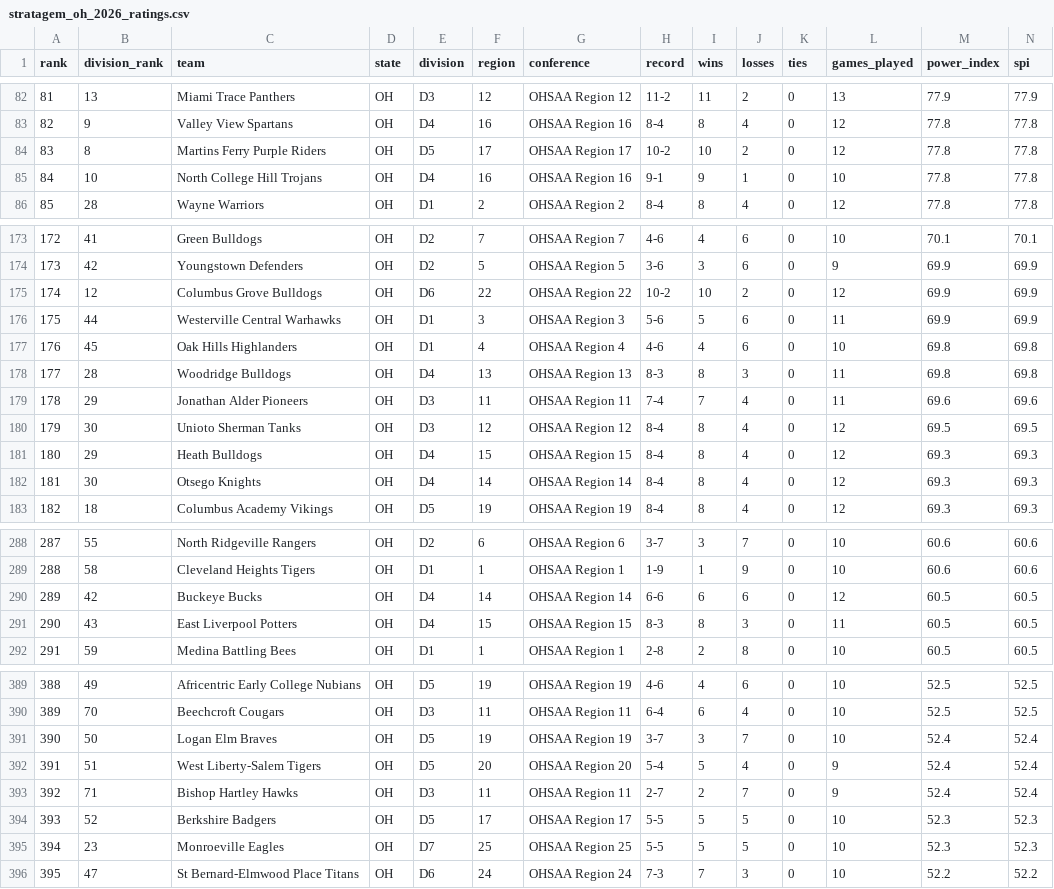
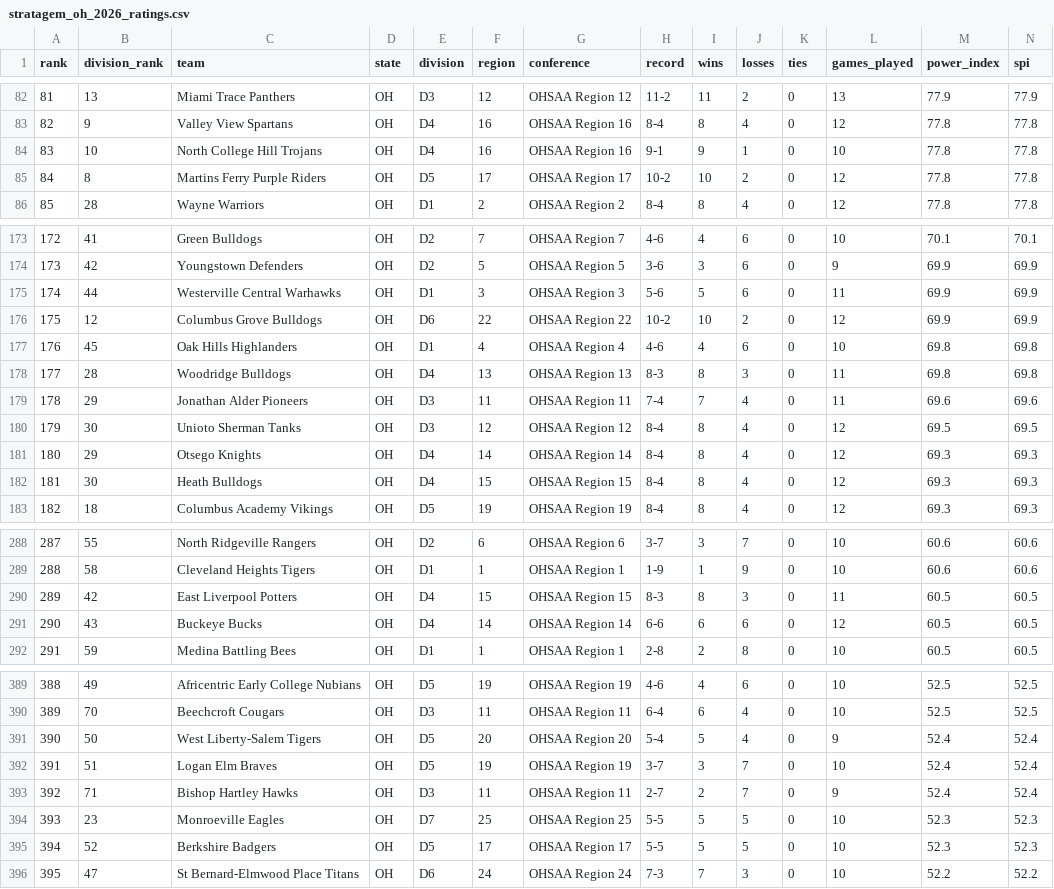
Before and after one commit to Stratagem-Scout/stratagem-scout-site, a CSV file: data/stratagem_oh_2026_ratings.csv, drawn as a sheet; only a part is shown, gaps mark what is left out; removed rows and columns are numbered as before the commit, all else as after; rows hold the shown columns only; the diff covers the shown part only; the diff names each change by its address in the sheet, - before the commit and + after, or states it on an @@ line.

```diff
--- a/data/stratagem_oh_2026_ratings.csv
+++ b/data/stratagem_oh_2026_ratings.csv
@@ row 85 moved to row 84: 83 @@
@@ column A (rank) renumbered between rows 85 and 655 @@
@@ row 176 moved to row 175: 174 @@
-row 181: 180 | 29 | Heath Bulldogs | OH | D4 | 15 | OHSAA Region 15 | 8-4 | 8 | 4 | 0 | 12 | 69.3 | 69.3
-B181 (division_rank): 30
+B181 (division_rank): 29
+row 182: 181 | 30 | Heath Bulldogs | OH | D4 | 15 | OHSAA Region 15 | 8-4 | 8 | 4 | 0 | 12 | 69.3 | 69.3
-row 290: 289 | 42 | Buckeye Bucks | OH | D4 | 14 | OHSAA Region 14 | 6-6 | 6 | 6 | 0 | 12 | 60.5 | 60.5
-B290 (division_rank): 43
+B290 (division_rank): 42
+row 291: 290 | 43 | Buckeye Bucks | OH | D4 | 14 | OHSAA Region 14 | 6-6 | 6 | 6 | 0 | 12 | 60.5 | 60.5
-row 391: 390 | 50 | Logan Elm Braves | OH | D5 | 19 | OHSAA Region 19 | 3-7 | 3 | 7 | 0 | 10 | 52.4 | 52.4
-B391 (division_rank): 51
+B391 (division_rank): 50
+row 392: 391 | 51 | Logan Elm Braves | OH | D5 | 19 | OHSAA Region 19 | 3-7 | 3 | 7 | 0 | 10 | 52.4 | 52.4
@@ row 395 moved to row 394: 393 @@
```
Also changed, not shown: 10 moved rows elsewhere in this file, data/indiana/stratagem_in_2026_ratings.csv, data/mhsaa_football_scores_2026.csv, 48 other files.
